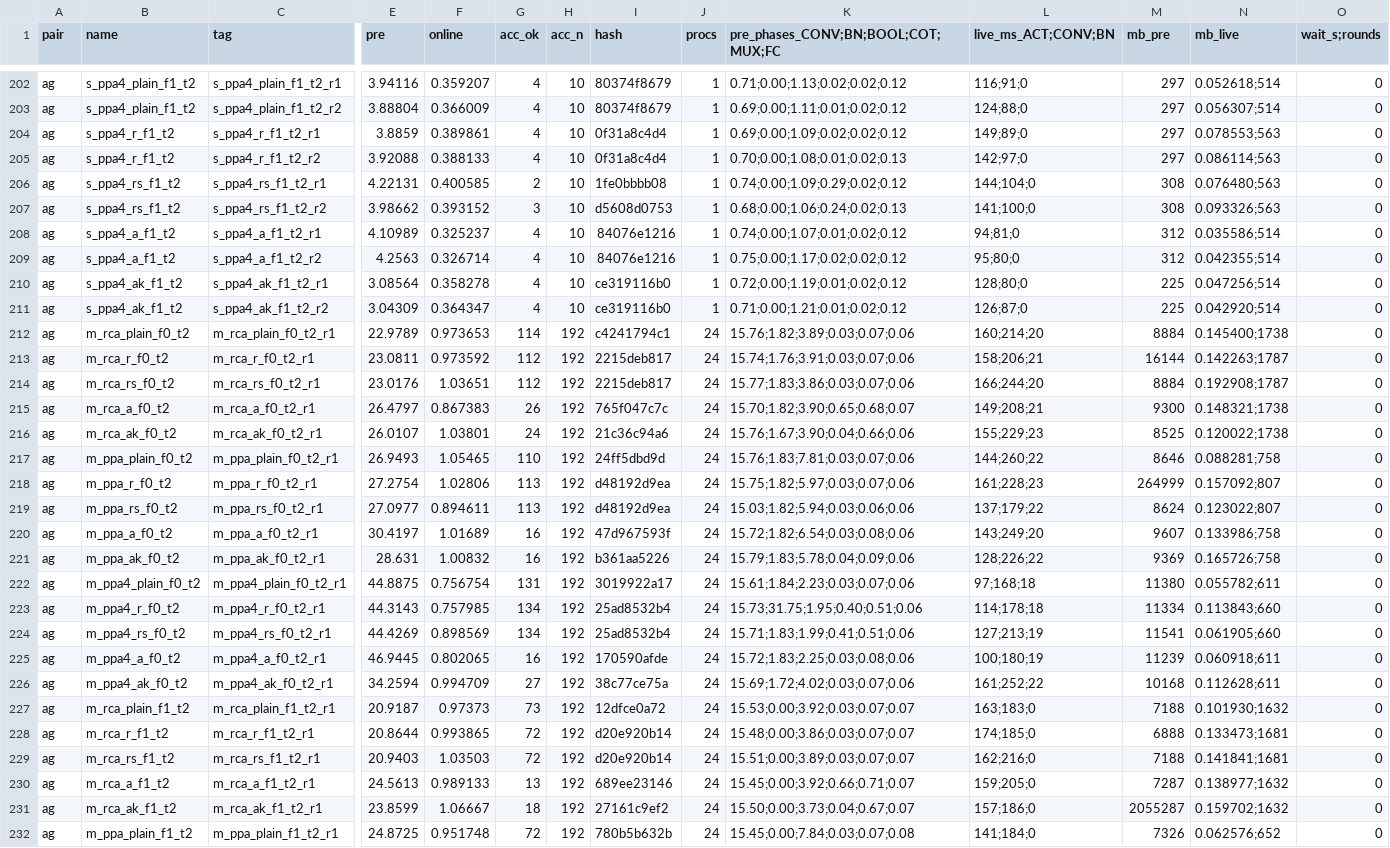
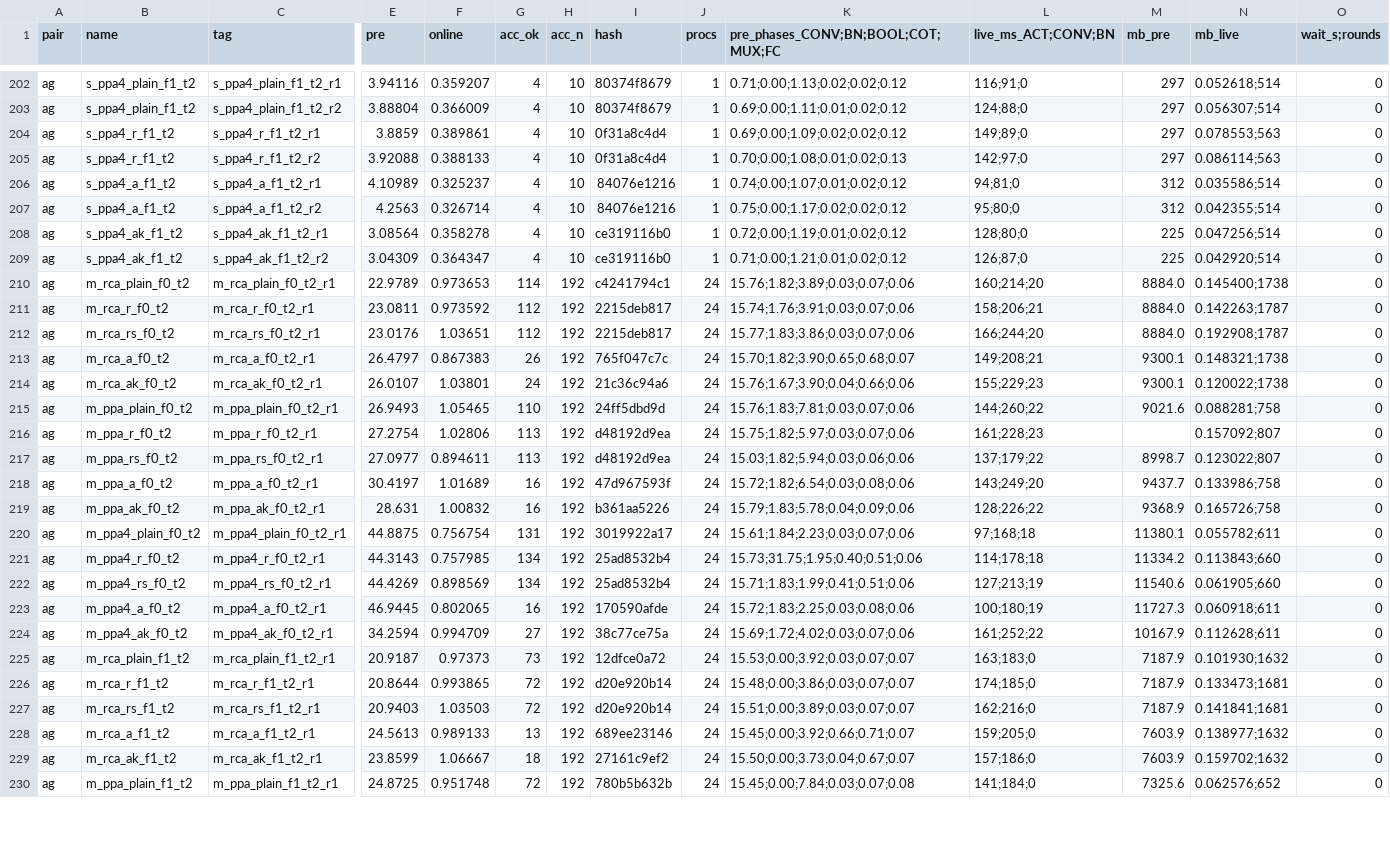
Before and after one commit to chart21/hpmpc, a CSV file: docs/variant_data/res_ag.csv, drawn as a sheet; only a part is shown, gaps mark what is left out; removed rows and columns are numbered as before the commit, all else as after; rows hold the shown columns only; the diff covers the shown part only; the diff names each change by its address in the sheet, - before the commit and + after, or states it on an @@ line.

```diff
--- a/docs/variant_data/res_ag.csv
+++ b/docs/variant_data/res_ag.csv
-row 206: ag | s_ppa4_rs_f1_t2 | s_ppa4_rs_f1_t2_r1 | 4.22131 | 0.400585 | 2 | 10 | 1fe0bbbb08 | 1 | 0.74;0.00;1.09;0.29;0.02;0.12 | 144;104;0 | 308 | 0.076480;563 | 0
-row 207: ag | s_ppa4_rs_f1_t2 | s_ppa4_rs_f1_t2_r2 | 3.98662 | 0.393152 | 3 | 10 | d5608d0753 | 1 | 0.68;0.00;1.06;0.24;0.02;0.13 | 141;100;0 | 308 | 0.093326;563 | 0
-M210 (mb_pre): 8884
+M210 (mb_pre): 8884.0
-M211 (mb_pre): 16144
+M211 (mb_pre): 8884.0
-M212 (mb_pre): 8884
+M212 (mb_pre): 8884.0
-M213 (mb_pre): 9300
+M213 (mb_pre): 9300.1
-M214 (mb_pre): 8525
+M214 (mb_pre): 9300.1
-M215 (mb_pre): 8646
+M215 (mb_pre): 9021.6
-M216 (mb_pre): 264999
+M216 (mb_pre): (empty)
-M217 (mb_pre): 8624
+M217 (mb_pre): 8998.7
-M218 (mb_pre): 9607
+M218 (mb_pre): 9437.7
-M219 (mb_pre): 9369
+M219 (mb_pre): 9368.9
-M220 (mb_pre): 11380
+M220 (mb_pre): 11380.1
-M221 (mb_pre): 11334
+M221 (mb_pre): 11334.2
-M222 (mb_pre): 11541
+M222 (mb_pre): 11540.6
-M223 (mb_pre): 11239
+M223 (mb_pre): 11727.3
-M224 (mb_pre): 10168
+M224 (mb_pre): 10167.9
-M225 (mb_pre): 7188
+M225 (mb_pre): 7187.9
-M226 (mb_pre): 6888
+M226 (mb_pre): 7187.9
-M227 (mb_pre): 7188
+M227 (mb_pre): 7187.9
-M228 (mb_pre): 7287
+M228 (mb_pre): 7603.9
-M229 (mb_pre): 2055287
+M229 (mb_pre): 7603.9
-M230 (mb_pre): 7326
+M230 (mb_pre): 7325.6
```
Also changed, not shown: 4 added rows and 67 edited cells elsewhere in this file, 12 other files.
